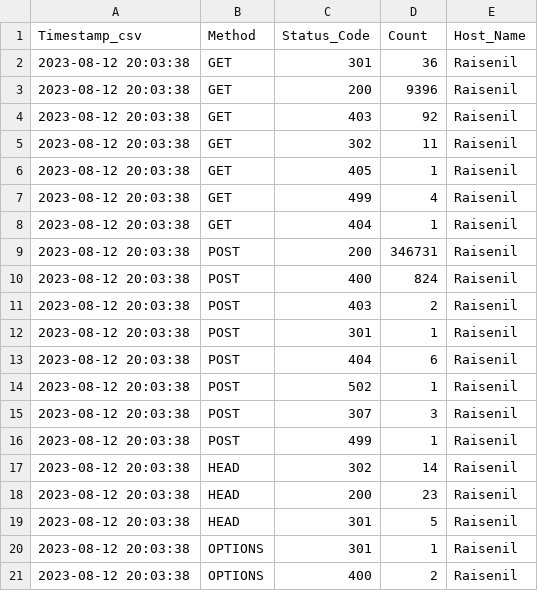
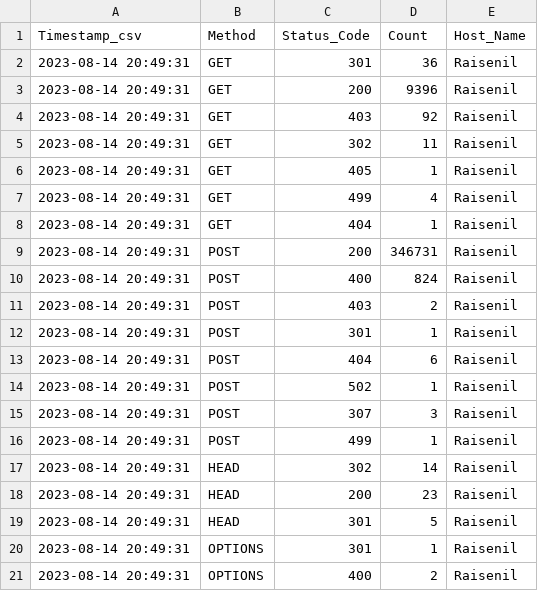
Before and after one commit to Raisenil/LoG_Parser, a CSV file: Purging_Script/CSV/log.csv, drawn as a sheet.

```diff
--- a/Purging_Script/CSV/log.csv
+++ b/Purging_Script/CSV/log.csv
@@ -1,21 +1,21 @@
 Timestamp_csv,Method,Status_Code,Count,Host_Name
-"2023-08-12 20:03:38",GET,301,36,Raisenil
-"2023-08-12 20:03:38",GET,200,9396,Raisenil
-"2023-08-12 20:03:38",GET,403,92,Raisenil
-"2023-08-12 20:03:38",GET,302,11,Raisenil
-"2023-08-12 20:03:38",GET,405,1,Raisenil
-"2023-08-12 20:03:38",GET,499,4,Raisenil
-"2023-08-12 20:03:38",GET,404,1,Raisenil
-"2023-08-12 20:03:38",POST,200,346731,Raisenil
-"2023-08-12 20:03:38",POST,400,824,Raisenil
-"2023-08-12 20:03:38",POST,403,2,Raisenil
-"2023-08-12 20:03:38",POST,301,1,Raisenil
-"2023-08-12 20:03:38",POST,404,6,Raisenil
-"2023-08-12 20:03:38",POST,502,1,Raisenil
-"2023-08-12 20:03:38",POST,307,3,Raisenil
-"2023-08-12 20:03:38",POST,499,1,Raisenil
-"2023-08-12 20:03:38",HEAD,302,14,Raisenil
-"2023-08-12 20:03:38",HEAD,200,23,Raisenil
-"2023-08-12 20:03:38",HEAD,301,5,Raisenil
-"2023-08-12 20:03:38",OPTIONS,301,1,Raisenil
-"2023-08-12 20:03:38",OPTIONS,400,2,Raisenil
+"2023-08-14 20:49:31",GET,301,36,Raisenil
+"2023-08-14 20:49:31",GET,200,9396,Raisenil
+"2023-08-14 20:49:31",GET,403,92,Raisenil
+"2023-08-14 20:49:31",GET,302,11,Raisenil
+"2023-08-14 20:49:31",GET,405,1,Raisenil
+"2023-08-14 20:49:31",GET,499,4,Raisenil
+"2023-08-14 20:49:31",GET,404,1,Raisenil
+"2023-08-14 20:49:31",POST,200,346731,Raisenil
+"2023-08-14 20:49:31",POST,400,824,Raisenil
+"2023-08-14 20:49:31",POST,403,2,Raisenil
+"2023-08-14 20:49:31",POST,301,1,Raisenil
+"2023-08-14 20:49:31",POST,404,6,Raisenil
+"2023-08-14 20:49:31",POST,502,1,Raisenil
+"2023-08-14 20:49:31",POST,307,3,Raisenil
+"2023-08-14 20:49:31",POST,499,1,Raisenil
+"2023-08-14 20:49:31",HEAD,302,14,Raisenil
+"2023-08-14 20:49:31",HEAD,200,23,Raisenil
+"2023-08-14 20:49:31",HEAD,301,5,Raisenil
+"2023-08-14 20:49:31",OPTIONS,301,1,Raisenil
+"2023-08-14 20:49:31",OPTIONS,400,2,Raisenil
```
Also changed, not shown: 3 other files.
